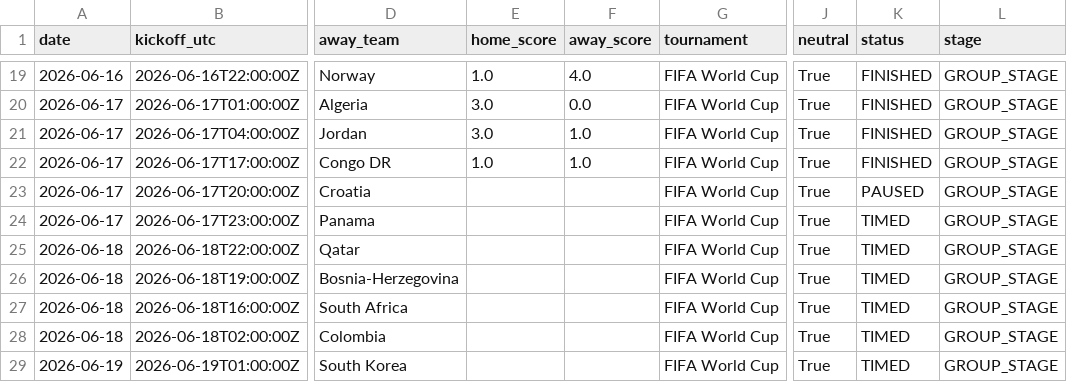
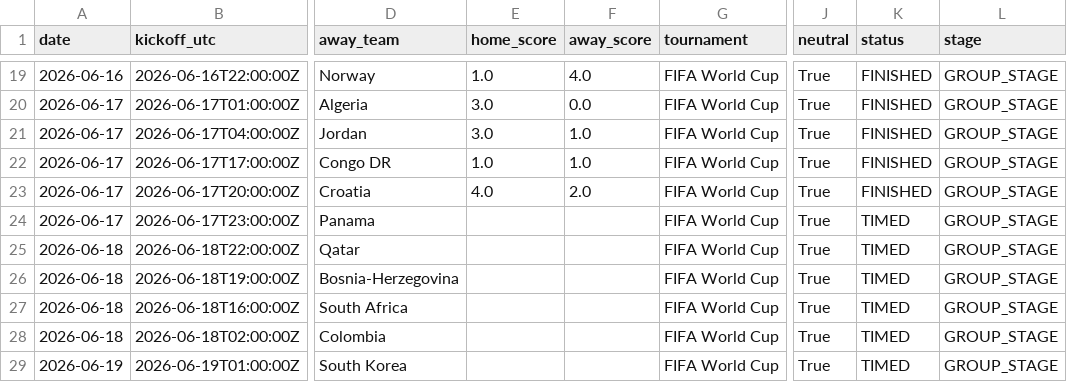
Before and after one commit to umutyyapici/DK-Tahminator, a CSV file: data/matches_2026.csv, drawn as a sheet; only a part is shown, gaps mark what is left out; the diff names each change by its address in the sheet, - before the commit and + after, or states it on an @@ line.

```diff
--- a/data/matches_2026.csv
+++ b/data/matches_2026.csv
-E23 (home_score): (empty)
+E23 (home_score): 4.0
-F23 (away_score): (empty)
+F23 (away_score): 2.0
-K23 (status): PAUSED
+K23 (status): FINISHED
```
Also changed, not shown: data/predictions.csv, data/predictions_history.csv, 1 other file.
